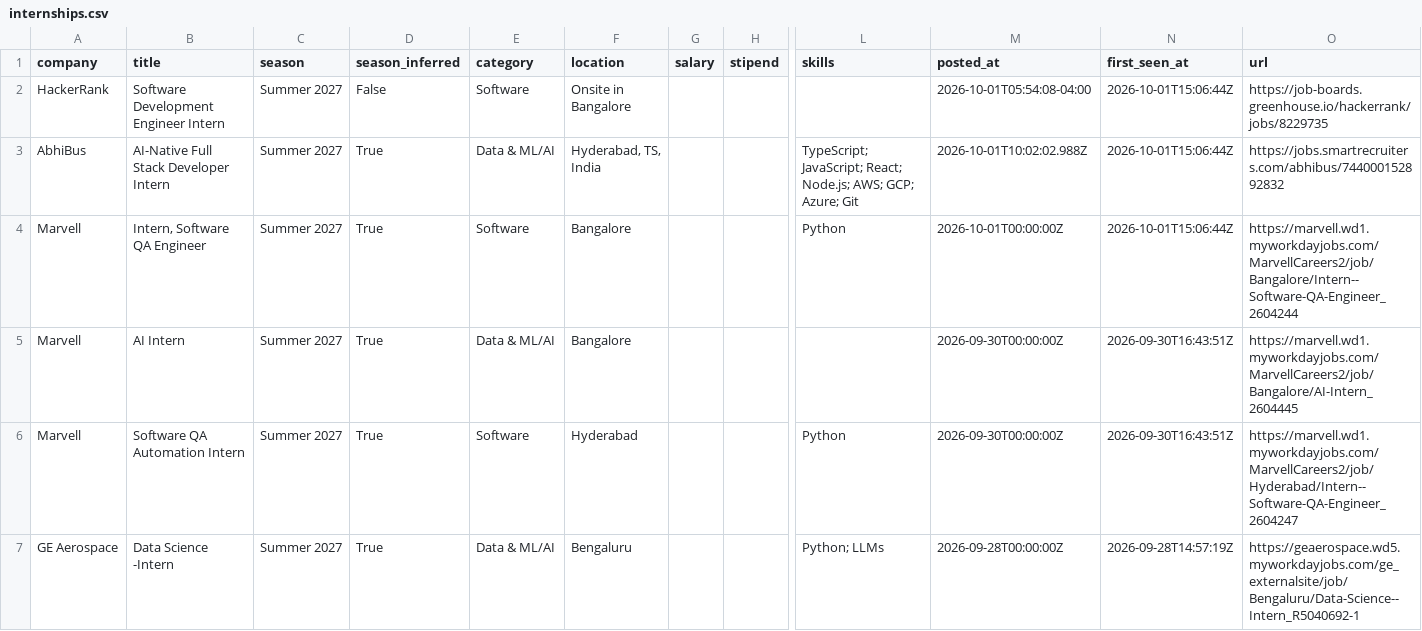
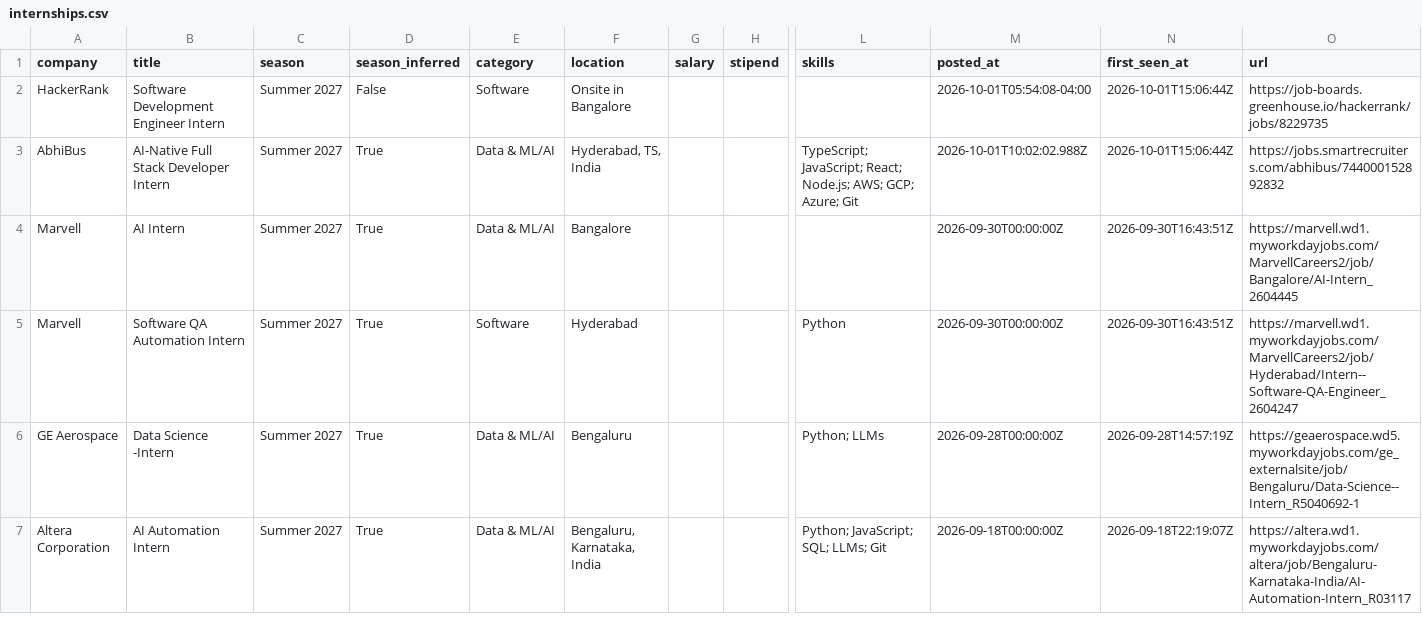
Before and after one commit to Rohan-droid7341/internship-engine-india, a CSV file: data/internships.csv, drawn as a sheet; only a part is shown, gaps mark what is left out; the shorter side is filled out with more unchanged rows; rows hold the shown columns only; the diff names each change by its address in the sheet, - before the commit and + after, or states it on an @@ line.

Commit message:
chore: update internships (2026-10-04 19:02 UTC)

```diff
--- a/data/internships.csv
+++ b/data/internships.csv
-row 4: Marvell | Intern, Software QA Engineer | Summer 2027 | True | Software | Bangalore |  |  | Python | 2026-10-01T00:00:00Z | 2026-10-01T15:06:44Z | https://marvell.wd1.myworkdayjobs.com/MarvellCareers2/job/Bangalore/Intern--Software-QA-Engineer_2604244
```
Also changed, not shown: 12 other files.
